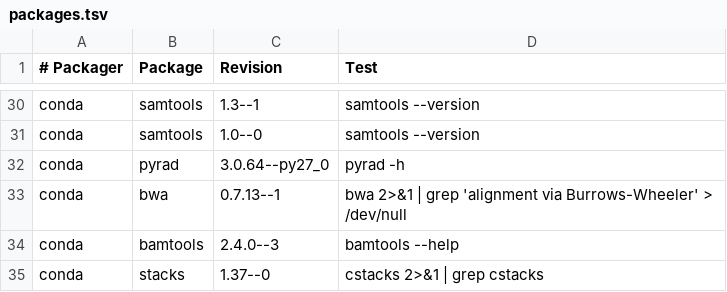
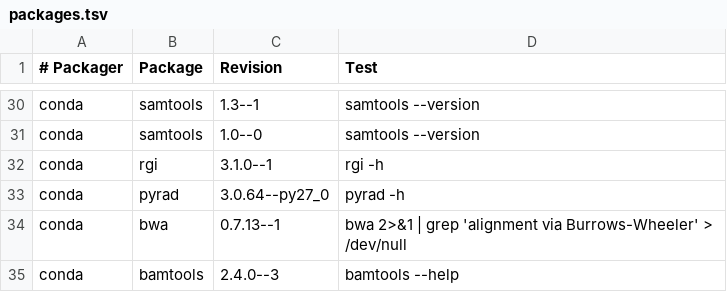
Before and after one commit to BioContainers/mulled, a TSV file: packages.tsv, drawn as a sheet; only a part is shown, gaps mark what is left out; the shorter side is filled out with more unchanged rows.

Commit message:
add rgi

```diff
--- a/packages.tsv
+++ b/packages.tsv
@@ -31,2 +31,3 @@ conda	samtools	1.3--1	samtools --version
 conda	samtools	1.0--0	samtools --version
+conda	rgi	3.1.0--1	rgi -h
 conda	pyrad	3.0.64--py27_0	pyrad -h
```
